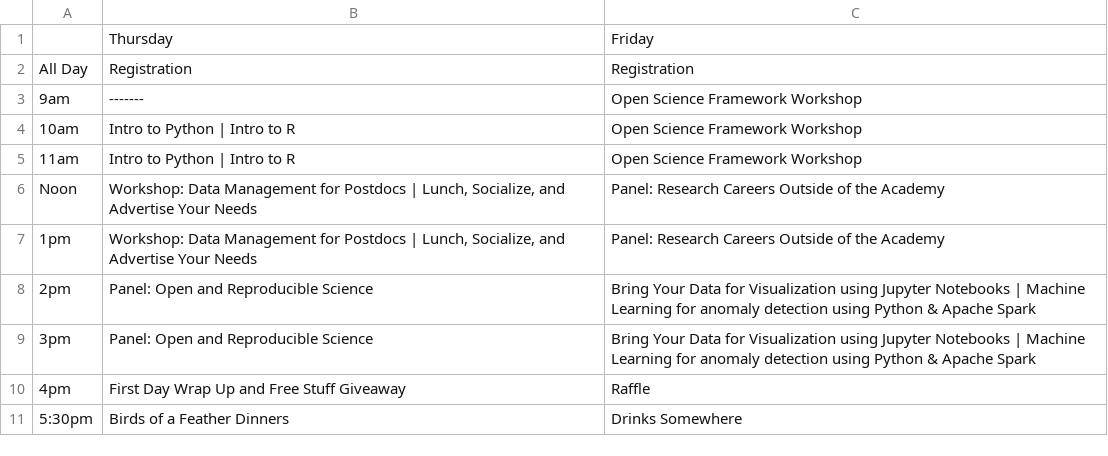
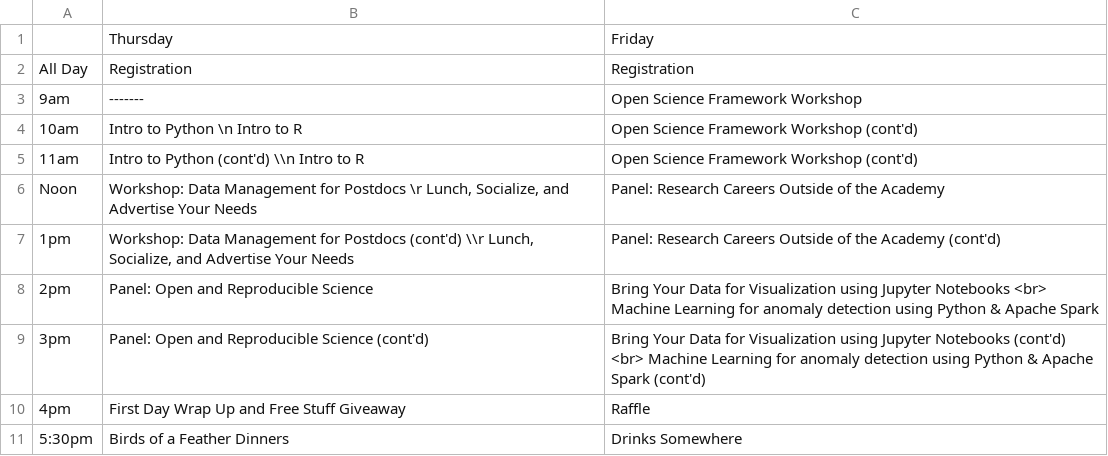
Before and after one commit to resbaz/resbaz2018, a CSV file: tucson/schedule-ua.csv, drawn as a sheet.

Commit message:
make schedule more readable 2

```diff
--- a/tucson/schedule-ua.csv
+++ b/tucson/schedule-ua.csv
@@ -3,8 +3,8 @@ All Day,Registration,Registration
 9am,-------,Open Science Framework Workshop
-10am,Intro to Python | Intro to R,Open Science Framework Workshop
-11am,Intro to Python | Intro to R,Open Science Framework Workshop
-Noon,"Workshop: Data Management for Postdocs | Lunch, Socialize, and Advertise Your Needs",Panel: Research Careers Outside of the Academy
-1pm,"Workshop: Data Management for Postdocs | Lunch, Socialize, and Advertise Your Needs",Panel: Research Careers Outside of the Academy
-2pm,Panel: Open and Reproducible Science,Bring Your Data for Visualization using Jupyter Notebooks | Machine Learning for anomaly detection using Python & Apache Spark
-3pm,Panel: Open and Reproducible Science,Bring Your Data for Visualization using Jupyter Notebooks | Machine Learning for anomaly detection using Python & Apache Spark
+10am,Intro to Python \n Intro to R,Open Science Framework Workshop (cont'd)
+11am,Intro to Python (cont'd) \\n Intro to R,Open Science Framework Workshop (cont'd)
+Noon,"Workshop: Data Management for Postdocs \r Lunch, Socialize, and Advertise Your Needs",Panel: Research Careers Outside of the Academy
+1pm,"Workshop: Data Management for Postdocs (cont'd) \\r Lunch, Socialize, and Advertise Your Needs",Panel: Research Careers Outside of the Academy (cont'd)
+2pm,Panel: Open and Reproducible Science,Bring Your Data for Visualization using Jupyter Notebooks <br> Machine Learning for anomaly detection using Python & Apache Spark
+3pm,Panel: Open and Reproducible Science (cont'd),Bring Your Data for Visualization using Jupyter Notebooks (cont'd) <br> Machine Learning for anomaly detection using Python & Apache Spark (cont'd)
 4pm,First Day Wrap Up and Free Stuff Giveaway,Raffle
```
